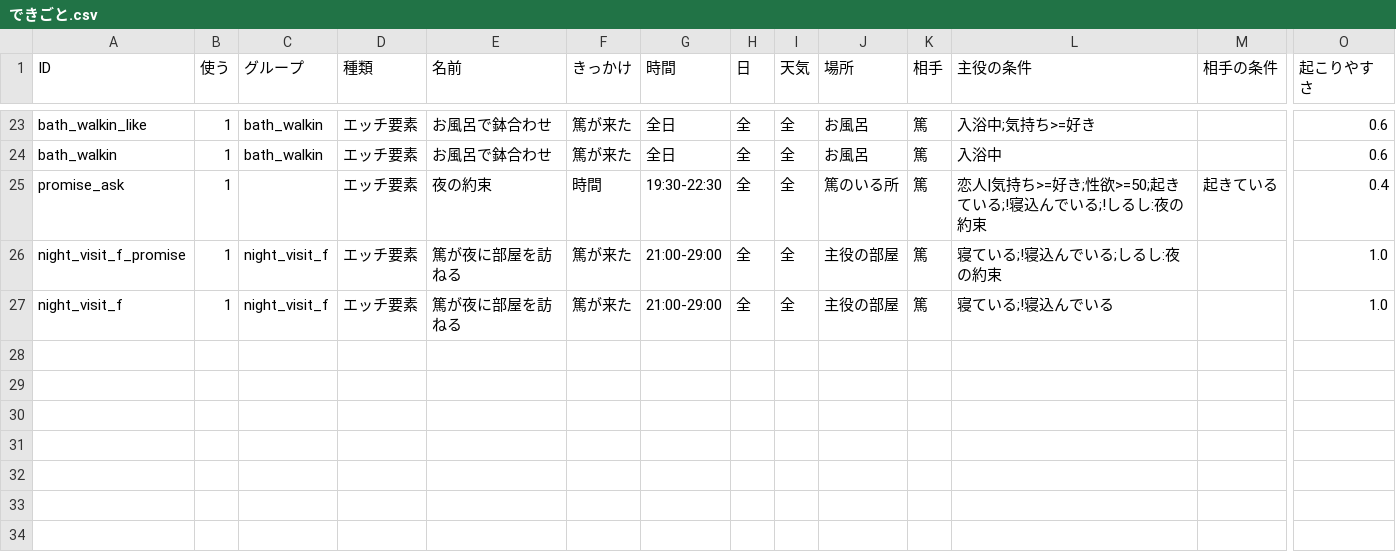
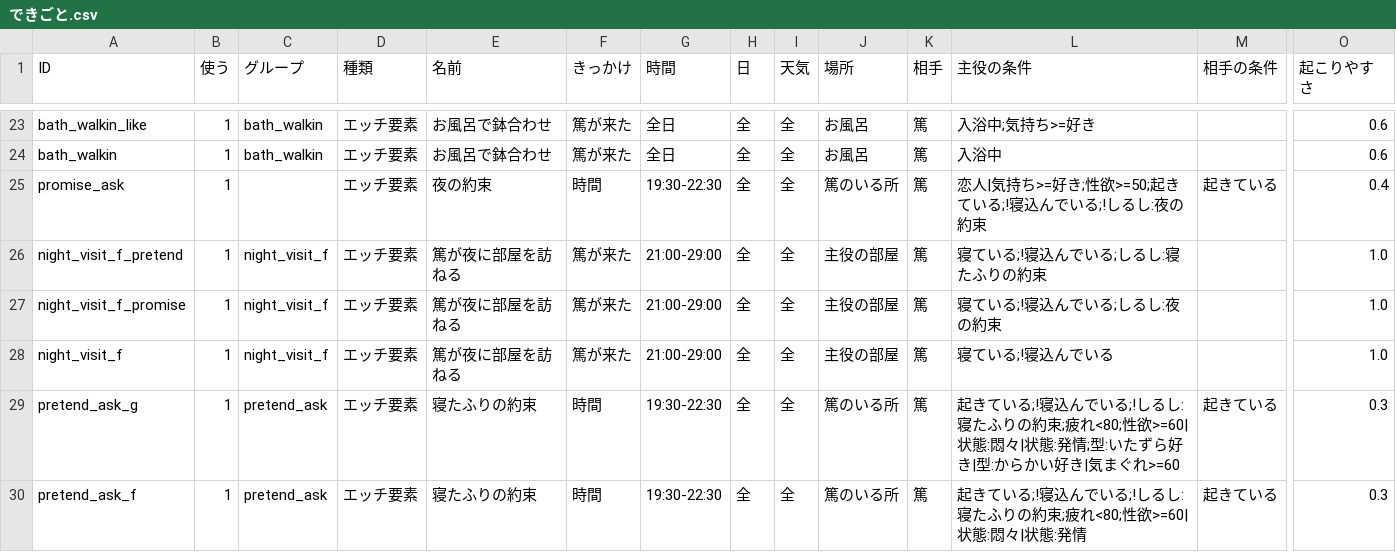
Before and after one commit to famuru001-rgb/LifeSimProto, a CSV file: Assets/Proto/Resources/Text/LifeEvents/できごと.csv, drawn as a sheet; only a part is shown, gaps mark what is left out; rows hold the shown columns only; the diff names each change by its address in the sheet, - before the commit and + after, or states it on an @@ line.

```diff
--- a/Assets/Proto/Resources/Text/LifeEvents/できごと.csv
+++ b/Assets/Proto/Resources/Text/LifeEvents/できごと.csv
+row 26: night_visit_f_pretend | 1 | night_visit_f | エッチ要素 | 篤が夜に部屋を訪ねる | 篤が来た | 21:00-29:00 | 全 | 全 | 主役の部屋 | 篤 | 寝ている;!寝込んでいる;しるし:寝たふりの約束 |  | 1.0
+row 29: pretend_ask_g | 1 | pretend_ask | エッチ要素 | 寝たふりの約束 | 時間 | 19:30-22:30 | 全 | 全 | 篤のいる所 | 篤 | 起きている;!寝込んでいる;!しるし:寝たふりの約束;疲れ<80;性欲>=60|状態:悶々|状態:発情;型:いたずら好き|型:からかい好き|気まぐれ>=60 | 起きている | 0.3
+row 30: pretend_ask_f | 1 | pretend_ask | エッチ要素 | 寝たふりの約束 | 時間 | 19:30-22:30 | 全 | 全 | 篤のいる所 | 篤 | 起きている;!寝込んでいる;!しるし:寝たふりの約束;疲れ<80;性欲>=60|状態:悶々|状態:発情 | 起きている | 0.3
```
Also changed, not shown: Assets/Proto/Resources/Text/LifeEvents/せりふ.csv, 7 other files.
